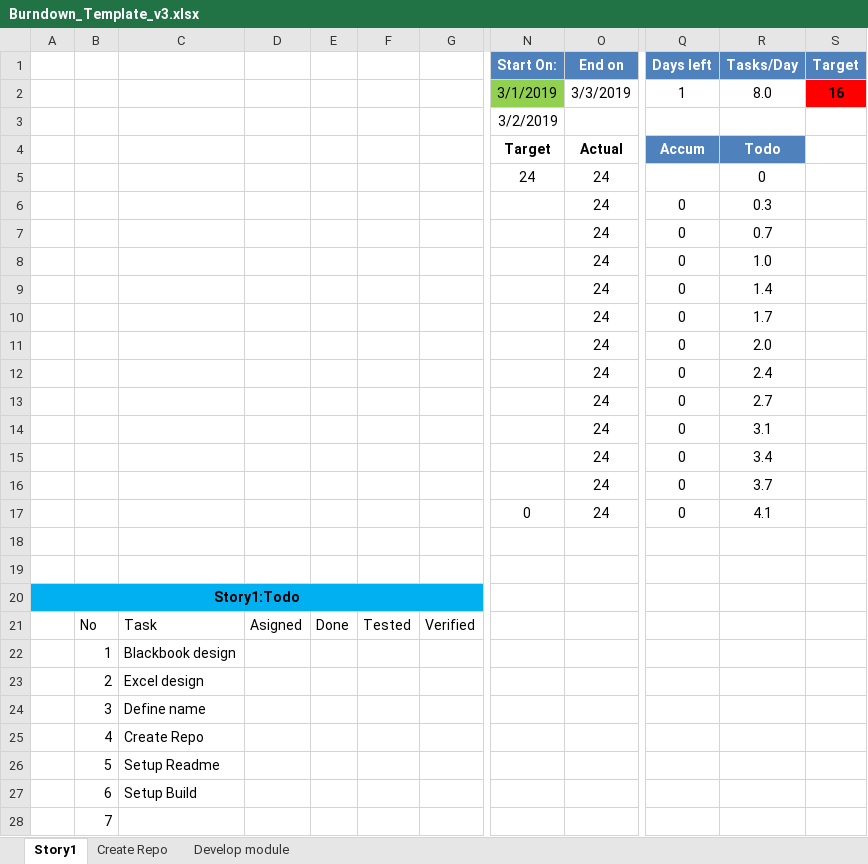
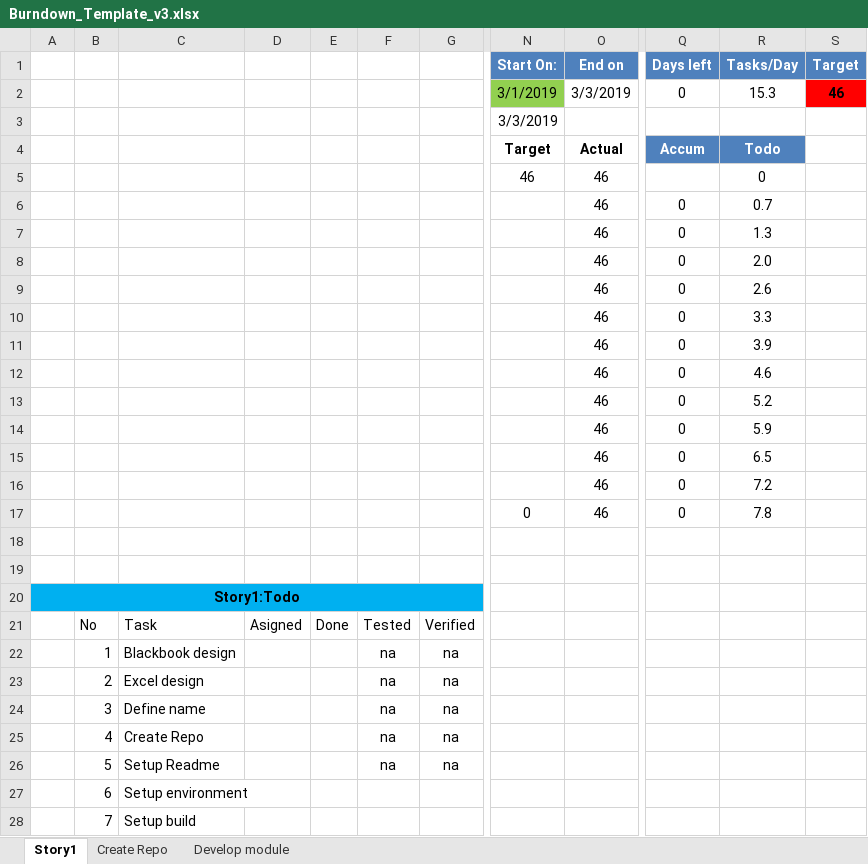
Before and after one commit to woongsikchoi/see_it_done, an Excel workbook: docs/designs/Burndown/Burndown_Template_v3.xlsx, sheet Story1, drawn as a sheet; only a part is shown, gaps mark what is left out; values as stored, in another font and other column widths than the file's, no borders; charts and pictures and conditional formats and table styles not drawn; the diff covers the shown part only; the diff names each change by its address in the sheet, - before the commit and + after, or states it on an @@ line.

Commit message:
update templates

```diff
--- a/docs/designs/Burndown/Burndown_Template_v3.xlsx (sheet Story1)
+++ b/docs/designs/Burndown/Burndown_Template_v3.xlsx (sheet Story1)
-Q2 (Days left): 1
+Q2 (Days left): 0
-R2 (Tasks/Day): 8.0
+R2 (Tasks/Day): 15.3
-S2 (Target): 16
+S2 (Target): 46
-N3 (Start On:): 3/2/2019
+N3 (Start On:): 3/3/2019
-N5 (Start On:): 24
+N5 (Start On:): 46
-O5:O17 (End on): 24
+O5:O17 (End on): 46
-R6 (Tasks/Day): 0.3
+R6 (Tasks/Day): 0.7
-R7 (Tasks/Day): 0.7
+R7 (Tasks/Day): 1.3
-R8 (Tasks/Day): 1.0
+R8 (Tasks/Day): 2.0
-R9 (Tasks/Day): 1.4
+R9 (Tasks/Day): 2.6
-R10 (Tasks/Day): 1.7
+R10 (Tasks/Day): 3.3
-R11 (Tasks/Day): 2.0
+R11 (Tasks/Day): 3.9
-R12 (Tasks/Day): 2.4
+R12 (Tasks/Day): 4.6
-R13 (Tasks/Day): 2.7
+R13 (Tasks/Day): 5.2
-R14 (Tasks/Day): 3.1
+R14 (Tasks/Day): 5.9
-R15 (Tasks/Day): 3.4
+R15 (Tasks/Day): 6.5
-R16 (Tasks/Day): 3.7
+R16 (Tasks/Day): 7.2
-R17 (Tasks/Day): 4.1
+R17 (Tasks/Day): 7.8
-F22:F26: (empty)
+F22:F26: na
-G22:G26: (empty)
+G22:G26: na
-C27: Setup Build
+C27: Setup environment
-C28: (empty)
+C28: Setup build
```
Also changed, not shown: 8 added rows, 5 removed rows and 5 edited cells elsewhere in this sheet, sheet Create Repo, sheet Develop module, formulas that keep their value, charts or pictures, 3 other files.
